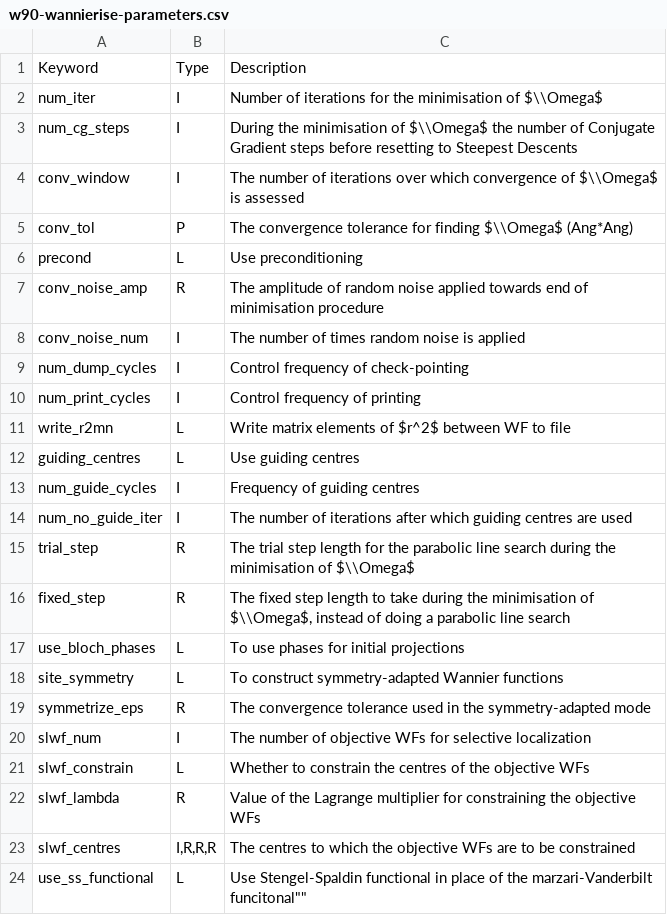
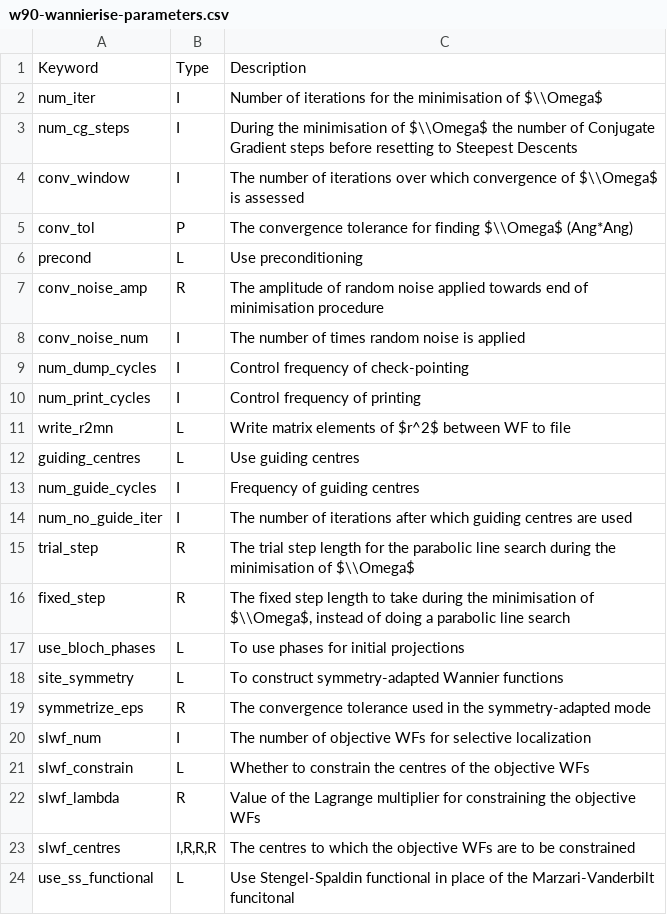
Before and after one commit to wannier-developers/wannier90, a CSV file: docs/docs/parameters/w90-wannierise-parameters.csv, drawn as a sheet.

```diff
--- a/docs/docs/parameters/w90-wannierise-parameters.csv
+++ b/docs/docs/parameters/w90-wannierise-parameters.csv
@@ -23,2 +23,2 @@ slwf_lambda,R,"Value of the Lagrange multiplier for constraining the objective W
 slwf_centres,"I,R,R,R","The centres to which the objective WFs are to be constrained"
-use_ss_functional,L,""Use Stengel-Spaldin functional in place of the marzari-Vanderbilt funcitonal""
+use_ss_functional,L,"Use Stengel-Spaldin functional in place of the Marzari-Vanderbilt funcitonal"
```
Also changed, not shown: docs/docs/parameters/postw90-global-parameters.csv, 1 other file.
